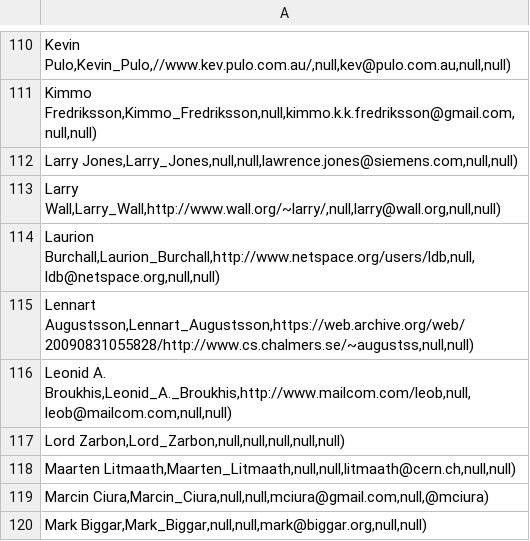
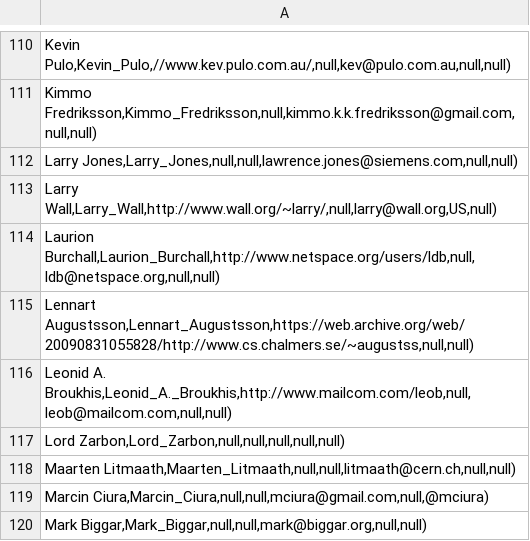
Before and after one commit to ioccc-src/winner, a CSV file: tmp/winners.csv, drawn as a sheet; only a part is shown, gaps mark what is left out.

Commit message:
Update Larry Wall address and country code

```diff
--- a/tmp/winners.csv
+++ b/tmp/winners.csv
@@ -112,3 +112,3 @@ Kimmo Fredriksson,Kimmo_Fredriksson,null,kimmo.k.k.fredriksson@gmail.com,null,nu
 Larry Jones,Larry_Jones,null,null,lawrence.jones@siemens.com,null,null);
-Larry Wall,Larry_Wall,http://www.wall.org/~larry/,null,larry@wall.org,null,null);
+Larry Wall,Larry_Wall,http://www.wall.org/~larry/,null,larry@wall.org,US,null);
 Laurion Burchall,Laurion_Burchall,http://www.netspace.org/users/ldb,null,ldb@netspace.org,null,null);
```
Also changed, not shown: 2 other files.
